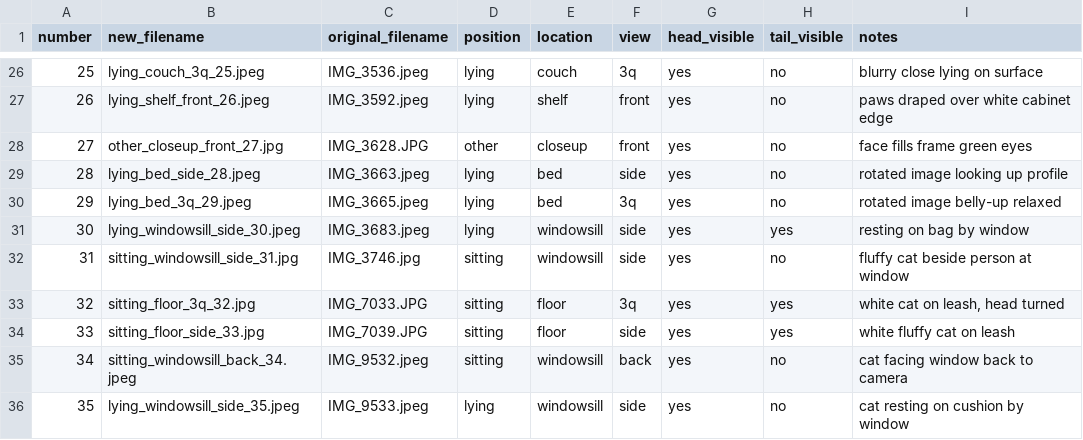
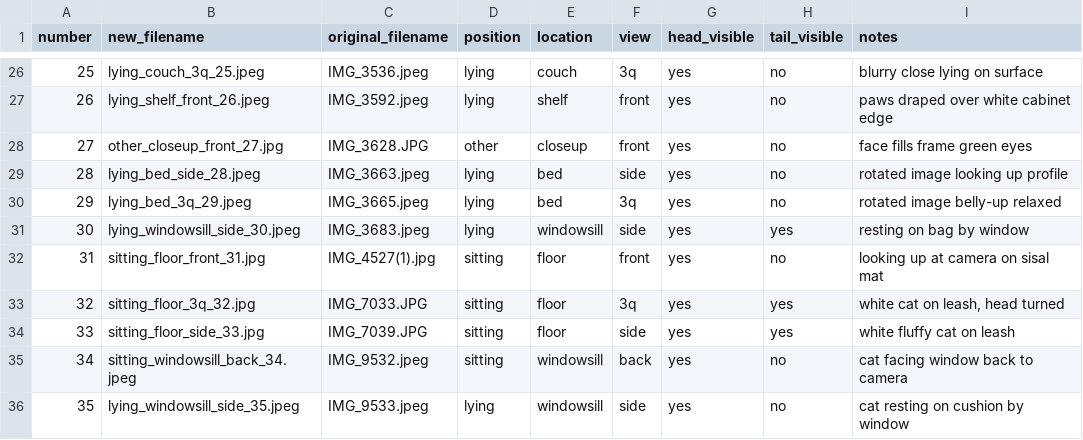
Before and after one commit to ohylli/indy-cat-or, a CSV file: images/indy/mapping.csv, drawn as a sheet; only a part is shown, gaps mark what is left out.

Commit message:
Update Indy images replace one image with a new one.

```diff
--- a/images/indy/mapping.csv
+++ b/images/indy/mapping.csv
@@ -31,3 +31,3 @@ number,new_filename,original_filename,position,location,view,head_visible,tail_v
 30,lying_windowsill_side_30.jpeg,IMG_3683.jpeg,lying,windowsill,side,yes,yes,resting on bag by window
-31,sitting_windowsill_side_31.jpg,IMG_3746.jpg,sitting,windowsill,side,yes,no,fluffy cat beside person at window
+31,sitting_floor_front_31.jpg,IMG_4527(1).jpg,sitting,floor,front,yes,no,looking up at camera on sisal mat
 32,sitting_floor_3q_32.jpg,IMG_7033.JPG,sitting,floor,3q,yes,yes,"white cat on leash, head turned"
```
